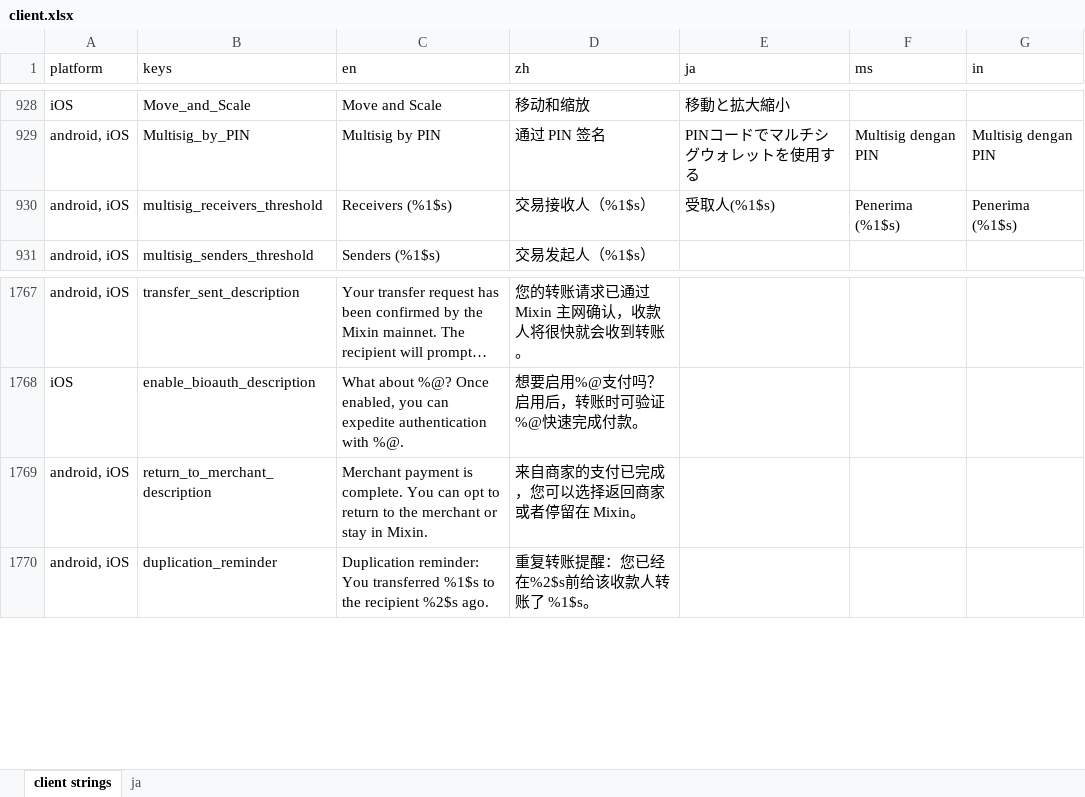
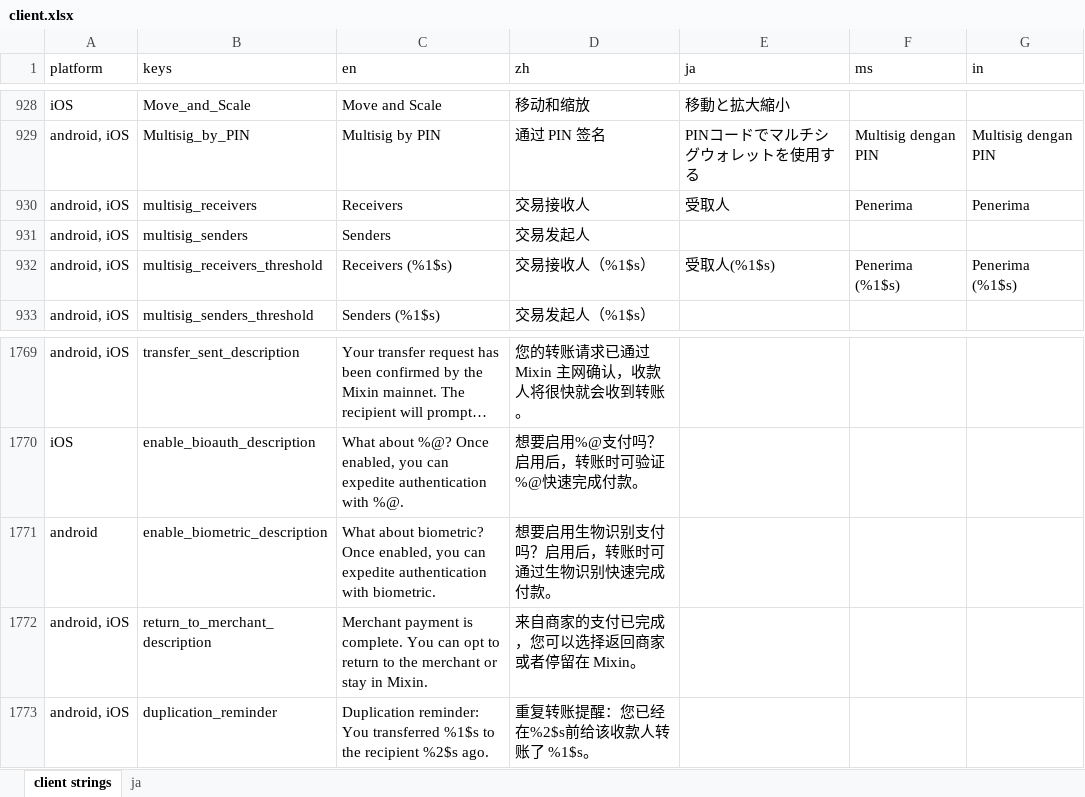
Before and after one commit to xingstarx/sync-google-sheet, an Excel workbook: client.xlsx, sheet client strings, drawn as a sheet; only a part is shown, gaps mark what is left out; long unchanged cells end in …; values as stored, in another font and other column widths than the file's, no borders; charts and pictures and conditional formats not drawn; the diff names each change by its address in the sheet, - before the commit and + after, or states it on an @@ line.

Commit message:
Script (#295)
* update client.xlsx

* update client.xlsx

* Update client.md and client XMLs

* update client.xlsx

* Update client.md and client XMLs

* update client.xlsx

* Update client.md and client XMLs

* update client.xlsx

* Update client.md and client XMLs

* update client.xlsx

* Update client.md and client XMLs

* update client.xlsx

* update client.xlsx

* update client.xlsx

* update client.xlsx

* update client.xlsx

* update client.xlsx

* update client.xlsx

* update client.xlsx

* update client.xlsx

* update client.xlsx

* update client.xlsx

* update client.xlsx

* Update client.md and client XMLs

---------

Co-authored-by: touge <touge1027@gmail.com>

```diff
--- a/client.xlsx (sheet client strings)
+++ b/client.xlsx (sheet client strings)
+row 930: android, iOS | multisig_receivers | Receivers | 交易接收人 | 受取人 | Penerima | Penerima
+row 931: android, iOS | multisig_senders | Senders | 交易发起人
+row 1771: android | enable_biometric_description | What about biometric? Once enabled, you can expedite authentication with biometric. | 想要启用生物识别支付吗？启用后，转账时可通过生物识别快速完成付款。
```
Also changed, not shown: formulas that keep their value, 6 other files.
